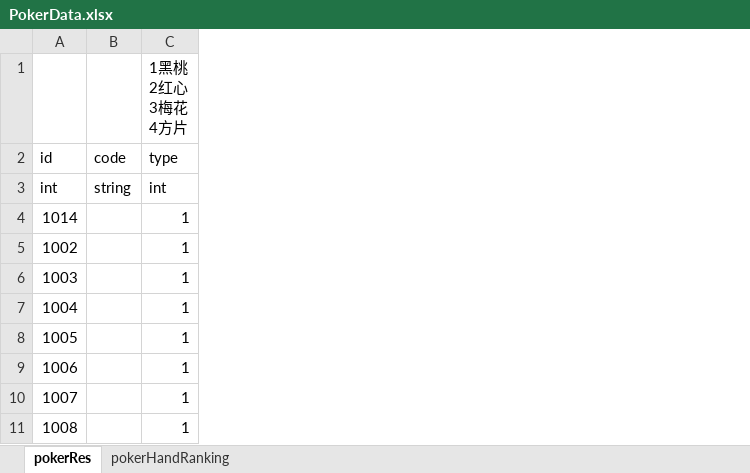
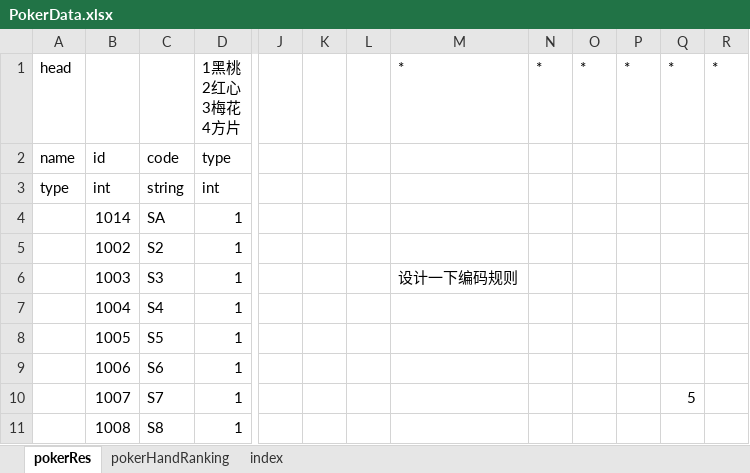
Before and after one commit to SeananTQ/PokerCheatDeck, an Excel workbook: ExcelData/Import/PokerData.xlsx, sheet pokerRes, drawn as a sheet; only a part is shown, gaps mark what is left out; values as stored, in another font and other column widths than the file's, no borders; removed rows and columns are numbered as before the commit, all else as after; the diff names each change by its address in the sheet, - before the commit and + after, or states it on an @@ line.

```diff
--- a/ExcelData/Import/PokerData.xlsx (sheet pokerRes)
+++ b/ExcelData/Import/PokerData.xlsx (sheet pokerRes)
+sheet tab: index
+column A, rows 1-3: head | name | type
-column B, rows 2-3: code | string
+column C, rows 2-11: code | string | SA | S2 | S3 | S4 | S5 | S6 | S7 | S8
+column J, empty
+column K, empty
+column L, empty
+column M, rows 1-6: * |  |  |  |  | 设计一下编码规则
+column N, row 1: *
+column O, row 1: *
+column P, row 1: *
+column Q, rows 1-10: * |  |  |  |  |  |  |  |  | 5
+column R, row 1: *
```
Also changed, not shown: sheet pokerHandRanking, formulas that keep their value, 39 other files.
